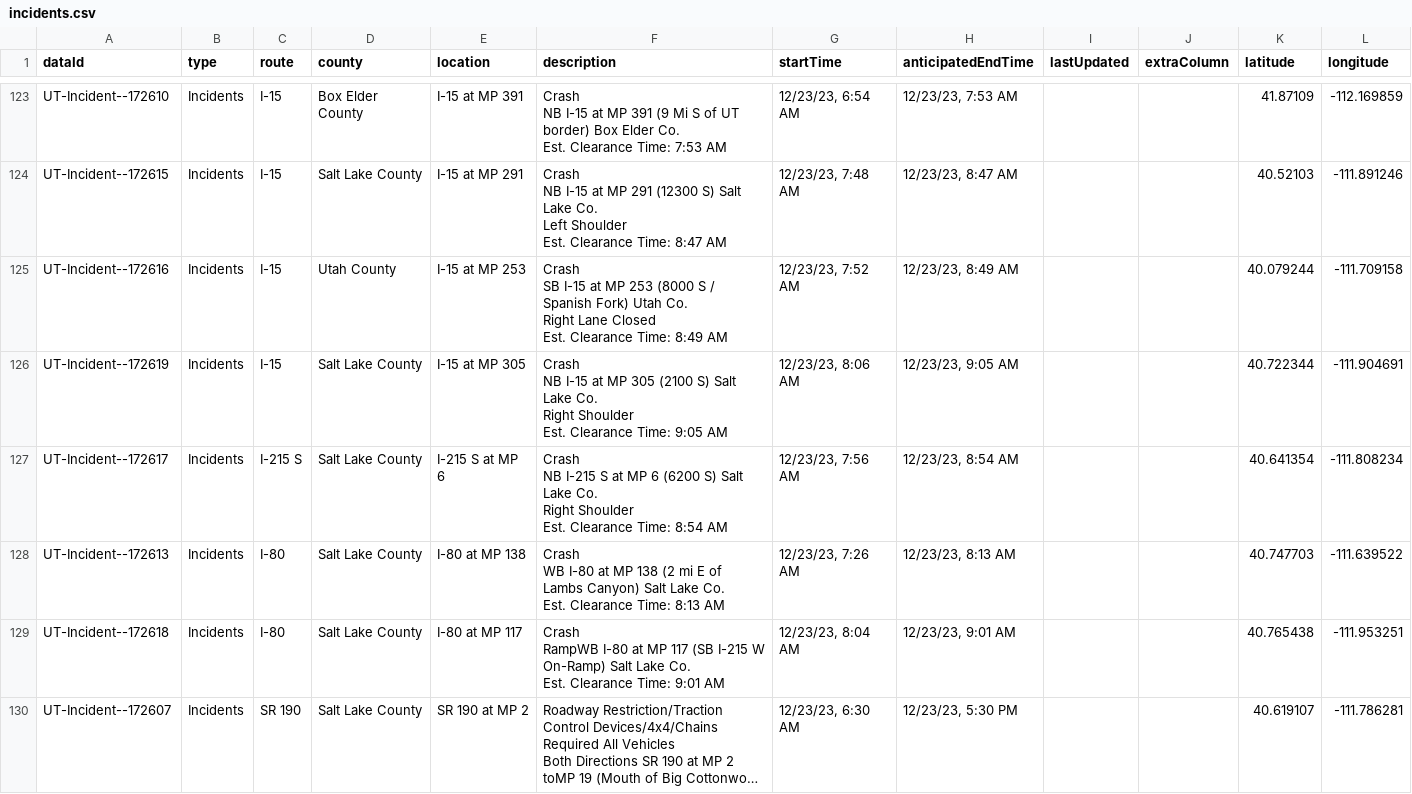
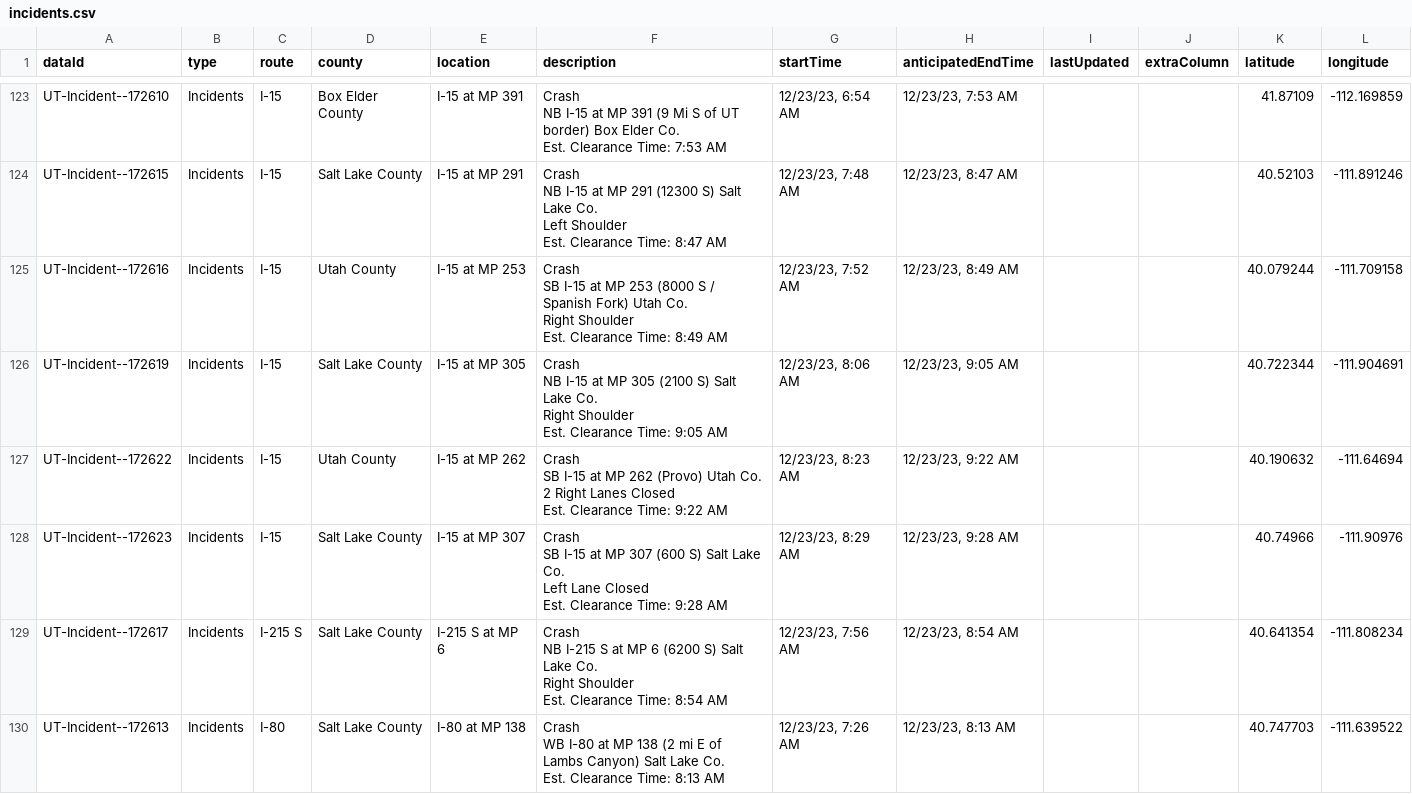
Before and after one commit to evanapplegate/evanapplegate.github.io, a CSV file: traffic_incidents_map/incidents.csv, drawn as a sheet; only a part is shown, gaps mark what is left out; the shorter side is filled out with more unchanged rows; long unchanged cells end in ….

```diff
--- a/traffic_incidents_map/incidents.csv
+++ b/traffic_incidents_map/incidents.csv
@@ -446,6 +446,6 @@ Left Shoulder
 Est. Clearance Time: 8:47 AM","12/23/23, 7:48 AM","12/23/23, 8:47 AM",,,40.52103,-111.891246
-UT-Incident--172616,Incidents,I-15,Utah County,I-15 at MP 253,"Crash
-SB I-15 at MP 253 (8000 S / Spanish Fork) Utah Co.
-Right Lane Closed
-Est. Clearance Time: 8:49 AM","12/23/23, 7:52 AM","12/23/23, 8:49 AM",,,40.079244,-111.709158
+UT-Incident--172616,Incidents,I-15,Utah County,I-15 at MP 253,"Crash
+SB I-15 at MP 253 (8000 S / Spanish Fork) Utah Co.
+Right Shoulder
+Est. Clearance Time: 8:49 AM","12/23/23, 7:52 AM","12/23/23, 8:49 AM",,,40.079244,-111.709158
 UT-Incident--172619,Incidents,I-15,Salt Lake County,I-15 at MP 305,"Crash
@@ -454,2 +454,10 @@ Right Shoulder
 Est. Clearance Time: 9:05 AM","12/23/23, 8:06 AM","12/23/23, 9:05 AM",,,40.722344,-111.904691
+UT-Incident--172622,Incidents,I-15,Utah County,I-15 at MP 262,"Crash
+SB I-15 at MP 262 (Provo) Utah Co.
+2 Right Lanes Closed
+Est. Clearance Time: 9:22 AM","12/23/23, 8:23 AM","12/23/23, 9:22 AM",,,40.190632,-111.64694
+UT-Incident--172623,Incidents,I-15,Salt Lake County,I-15 at MP 307,"Crash
+SB I-15 at MP 307 (600 S) Salt Lake Co.
+Left Lane Closed
+Est. Clearance Time: 9:28 AM","12/23/23, 8:29 AM","12/23/23, 9:28 AM",,,40.74966,-111.90976
 UT-Incident--172617,Incidents,I-215 S,Salt Lake County,I-215 S at MP 6,"Crash
```
